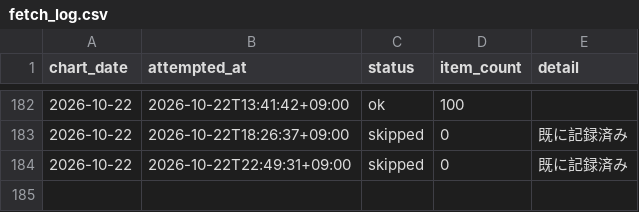
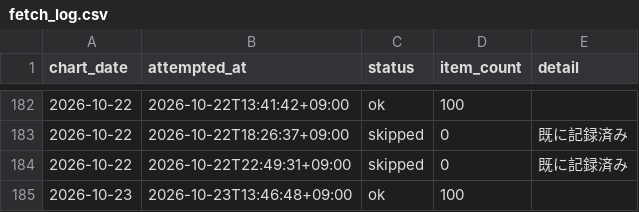
Before and after one commit to koukikanda10/apple-music-jp-chart, a CSV file: data/fetch_log.csv, drawn as a sheet; only a part is shown, gaps mark what is left out; the diff names each change by its address in the sheet, - before the commit and + after, or states it on an @@ line.

```diff
--- a/data/fetch_log.csv
+++ b/data/fetch_log.csv
+row 185: 2026-10-23 | 2026-10-23T13:46:48+09:00 | ok | 100
```
Also changed, not shown: 3 other files.
